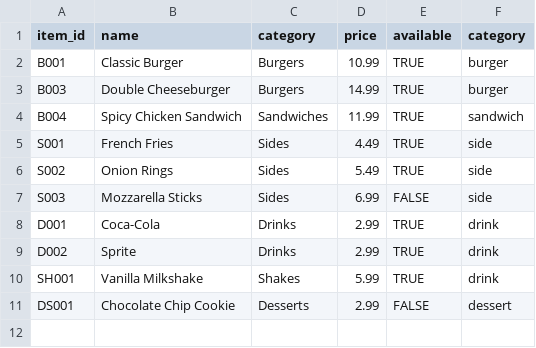
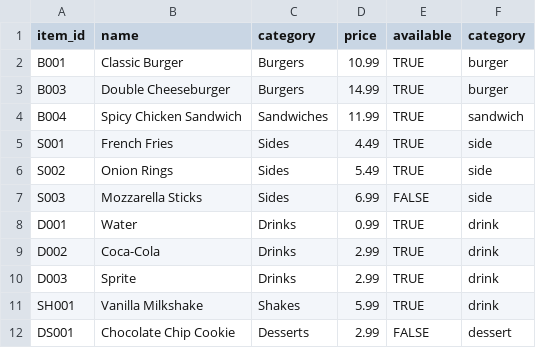
Before and after one commit to BeatsNCode/voice-ordering-service, a CSV file: data/menu.csv, drawn as a sheet.

Commit message:
Fixed styling on Menu and included water in data source

```diff
--- a/data/menu.csv
+++ b/data/menu.csv
@@ -7,4 +7,5 @@ S002,Onion Rings,Sides,5.49,TRUE,side
 S003,Mozzarella Sticks,Sides,6.99,FALSE,side
-D001,Coca-Cola,Drinks,2.99,TRUE,drink
-D002,Sprite,Drinks,2.99,TRUE,drink
+D001,Water,Drinks,0.99,TRUE,drink
+D002,Coca-Cola,Drinks,2.99,TRUE,drink
+D003,Sprite,Drinks,2.99,TRUE,drink
 SH001,Vanilla Milkshake,Shakes,5.99,TRUE,drink
```
Also changed, not shown: 1 other file.
